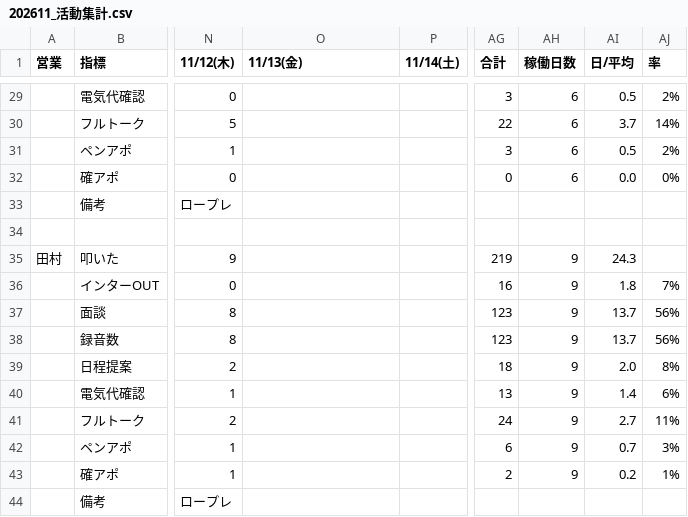
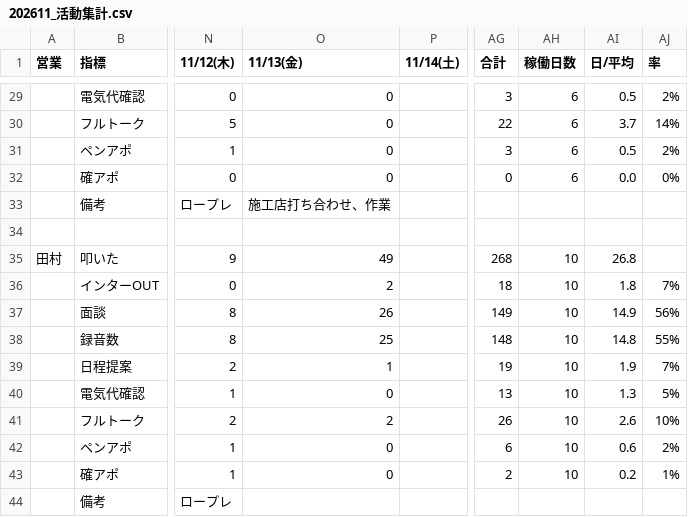
Before and after one commit to shuhei-mori/eiko-report, a CSV file: 202611_活動集計.csv, drawn as a sheet; only a part is shown, gaps mark what is left out; the diff covers the shown part only; the diff names each change by its address in the sheet, - before the commit and + after, or states it on an @@ line.

```diff
--- a/202611_活動集計.csv
+++ b/202611_活動集計.csv
-O29:O32 (11/13(金)): (empty)
+O29:O32 (11/13(金)): 0
-O33 (11/13(金)): (empty)
+O33 (11/13(金)): 施工店打ち合わせ、作業
-O35 (11/13(金)): (empty)
+O35 (11/13(金)): 49
-AG35 (合計): 219
+AG35 (合計): 268
-AH35:AH43 (稼働日数): 9
+AH35:AH43 (稼働日数): 10
-AI35 (日/平均): 24.3
+AI35 (日/平均): 26.8
-O36 (11/13(金)): (empty)
+O36 (11/13(金)): 2
-AG36 (合計): 16
+AG36 (合計): 18
-O37 (11/13(金)): (empty)
+O37 (11/13(金)): 26
-AG37 (合計): 123
+AG37 (合計): 149
-AI37 (日/平均): 13.7
+AI37 (日/平均): 14.9
-O38 (11/13(金)): (empty)
+O38 (11/13(金)): 25
-AG38 (合計): 123
+AG38 (合計): 148
-AI38 (日/平均): 13.7
+AI38 (日/平均): 14.8
-AJ38 (率): 56%
+AJ38 (率): 55%
-O39 (11/13(金)): (empty)
+O39 (11/13(金)): 1
-AG39 (合計): 18
+AG39 (合計): 19
-AI39 (日/平均): 2.0
+AI39 (日/平均): 1.9
-AJ39 (率): 8%
+AJ39 (率): 7%
-O40 (11/13(金)): (empty)
+O40 (11/13(金)): 0
-AI40 (日/平均): 1.4
+AI40 (日/平均): 1.3
-AJ40 (率): 6%
+AJ40 (率): 5%
-O41 (11/13(金)): (empty)
+O41 (11/13(金)): 2
-AG41 (合計): 24
+AG41 (合計): 26
-AI41 (日/平均): 2.7
+AI41 (日/平均): 2.6
-AJ41 (率): 11%
+AJ41 (率): 10%
-O42:O43 (11/13(金)): (empty)
+O42:O43 (11/13(金)): 0
-AI42 (日/平均): 0.7
+AI42 (日/平均): 0.6
-AJ42 (率): 3%
+AJ42 (率): 2%
```
Also changed, not shown: 25 edited cells elsewhere in this file, 202611_活動集計_逆.csv, katsudou.csv, 14 other files.
